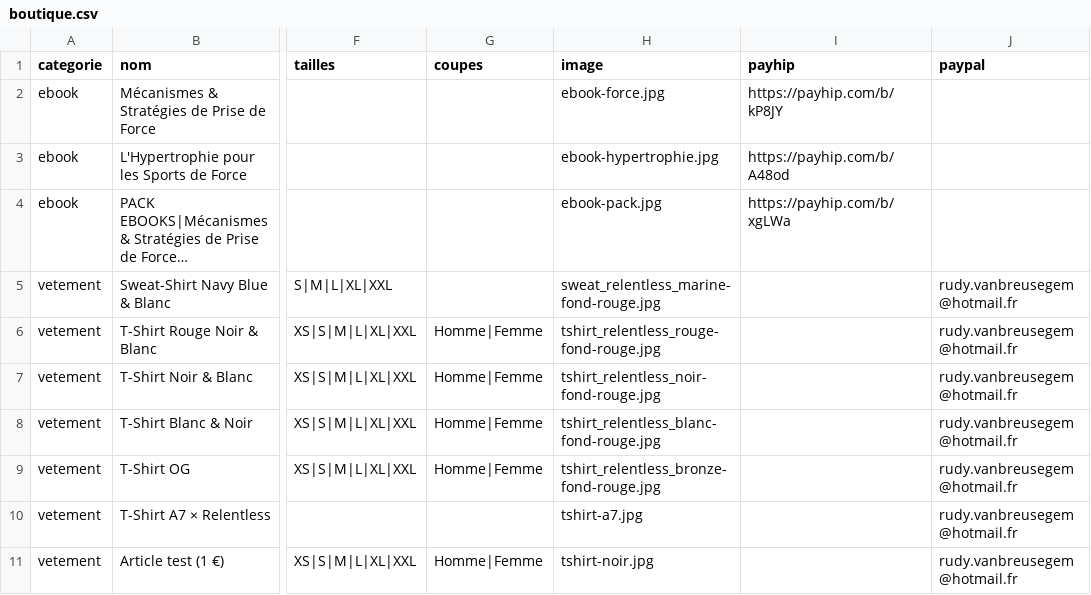
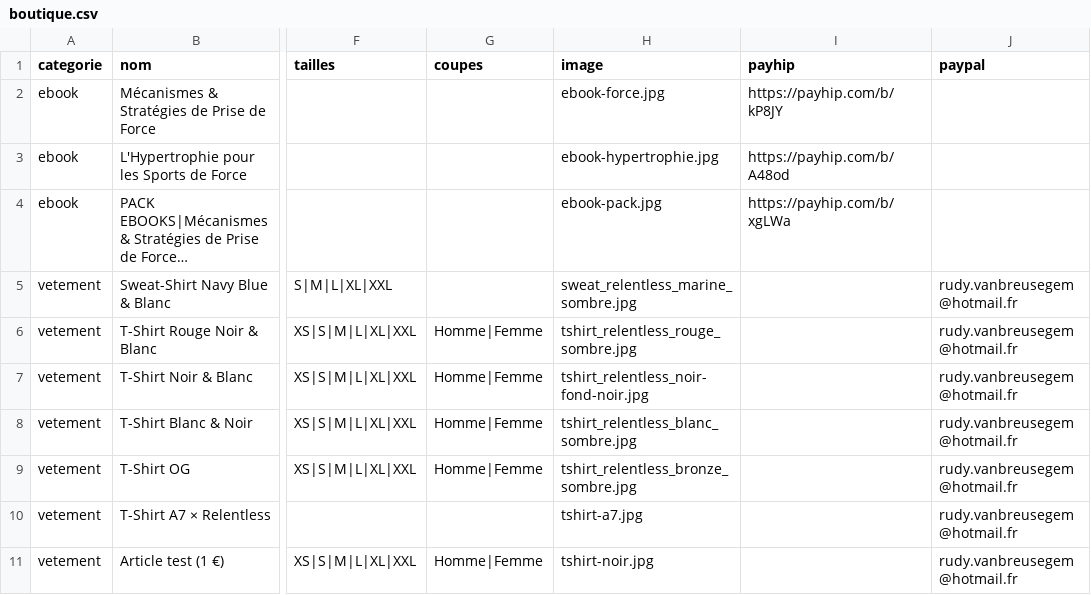
Before and after one commit to adrien-relentless/relentless-website, a CSV file: data/boutique.csv, drawn as a sheet; only a part is shown, gaps mark what is left out; long unchanged cells end in …; the diff names each change by its address in the sheet, - before the commit and + after, or states it on an @@ line.

Commit message:
Update boutique.csv

```diff
--- a/data/boutique.csv
+++ b/data/boutique.csv
-H5 (image): sweat_relentless_marine-fond-rouge.jpg
+H5 (image): sweat_relentless_marine_sombre.jpg
-H6 (image): tshirt_relentless_rouge-fond-rouge.jpg
+H6 (image): tshirt_relentless_rouge_sombre.jpg
-H7 (image): tshirt_relentless_noir-fond-rouge.jpg
+H7 (image): tshirt_relentless_noir-fond-noir.jpg
-H8 (image): tshirt_relentless_blanc-fond-rouge.jpg
+H8 (image): tshirt_relentless_blanc_sombre.jpg
-H9 (image): tshirt_relentless_bronze-fond-rouge.jpg
+H9 (image): tshirt_relentless_bronze_sombre.jpg
```
